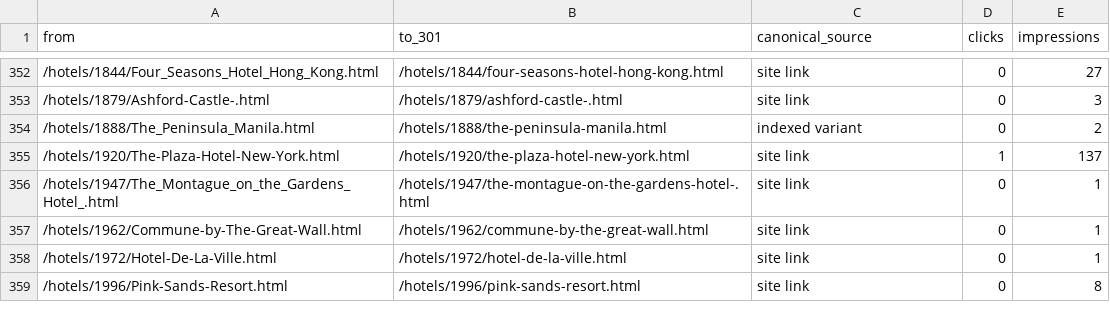
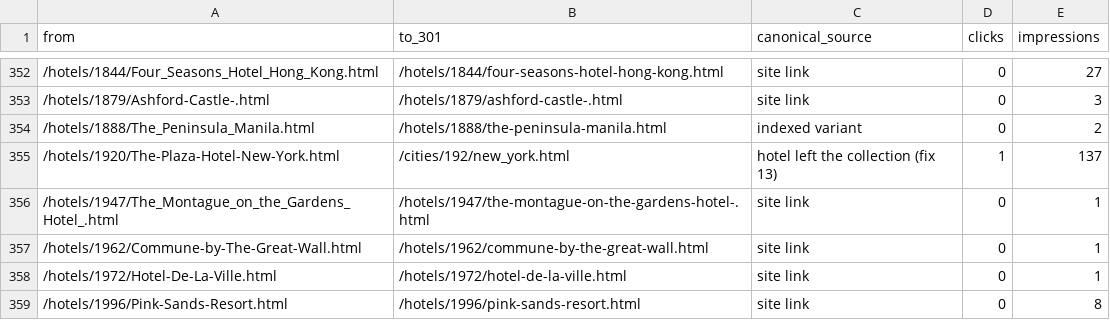
Before and after one commit to Vincenzo182631/solo5estrellas.com, a CSV file: developer-spec/redirects-duplicate-slugs.csv, drawn as a sheet; only a part is shown, gaps mark what is left out.

```diff
--- a/developer-spec/redirects-duplicate-slugs.csv
+++ b/developer-spec/redirects-duplicate-slugs.csv
@@ -354,3 +354,3 @@
 /hotels/1888/The_Peninsula_Manila.html,/hotels/1888/the-peninsula-manila.html,indexed variant,0,2
-/hotels/1920/The-Plaza-Hotel-New-York.html,/hotels/1920/the-plaza-hotel-new-york.html,site link,1,137
+/hotels/1920/The-Plaza-Hotel-New-York.html,/cities/192/new_york.html,hotel left the collection (fix 13),1,137
 /hotels/1947/The_Montague_on_the_Gardens_Hotel_.html,/hotels/1947/the-montague-on-the-gardens-hotel-.html,site link,0,1
```
Also changed, not shown: content/hoteles-top20/titles-descriptions-top20-hotels.csv, 12 other files.
